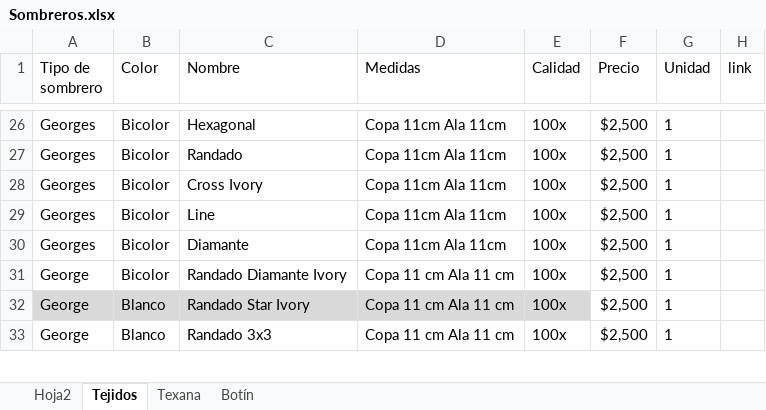
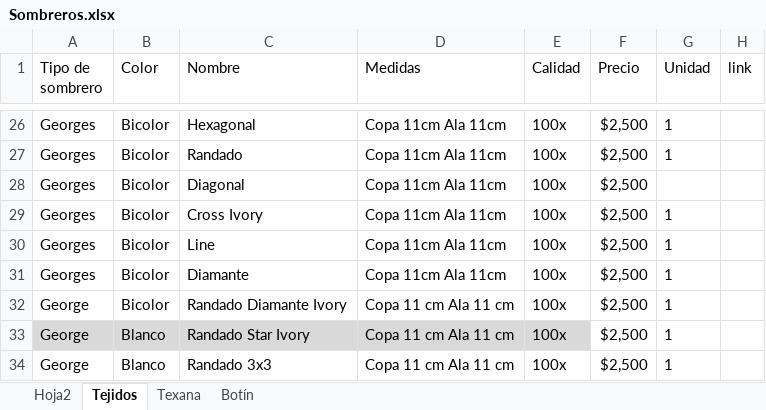
Before and after one commit to JoseAdrianRodriguezGonzalez/Bravos, an Excel workbook: Sombreros.xlsx, sheet Tejidos, drawn as a sheet; only a part is shown, gaps mark what is left out; values as stored, in another font and other column widths than the file's, no borders; table styles not drawn; the diff names each change by its address in the sheet, - before the commit and + after, or states it on an @@ line.

```diff
--- a/Sombreros.xlsx (sheet Tejidos)
+++ b/Sombreros.xlsx (sheet Tejidos)
+row 28: Georges | Bicolor | Diagonal | Copa 11cm Ala 11cm | 100x | $2,500
```
Also changed, not shown: 59 other files.
